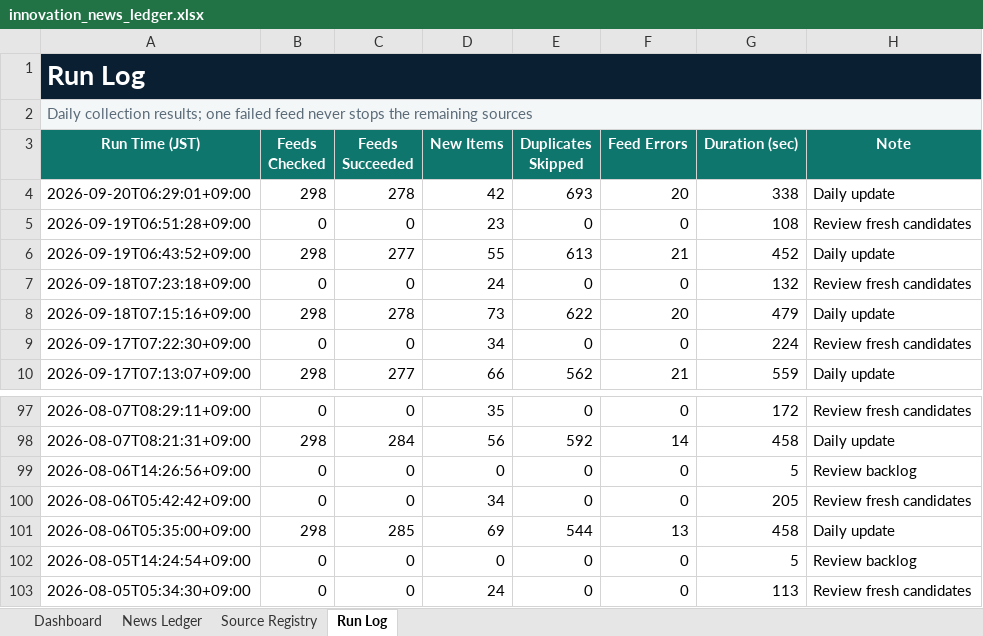
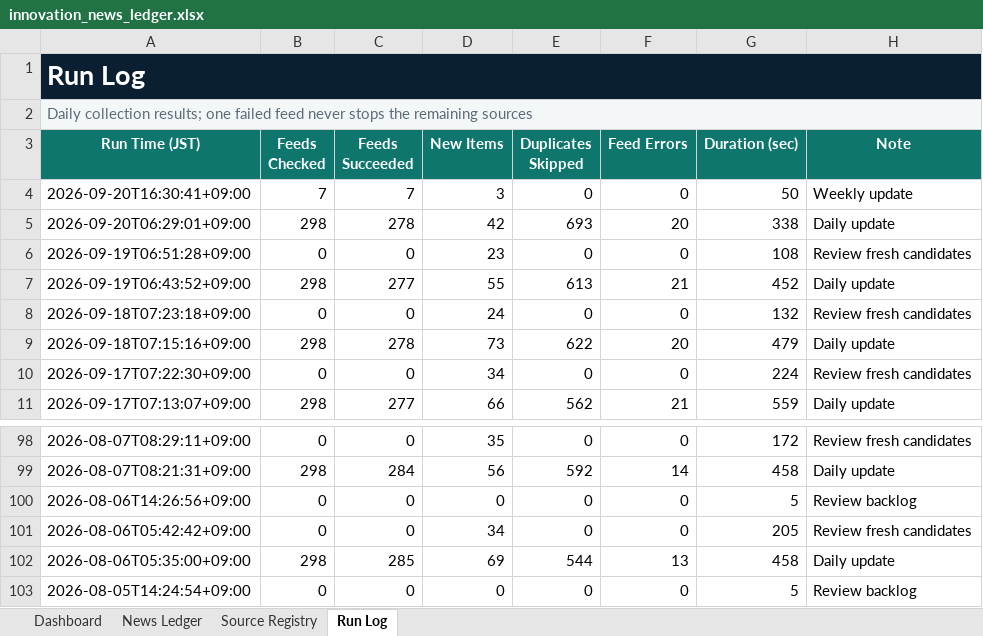
Before and after one commit to yagiharuka/innovation-news, an Excel workbook: docs/innovation_news_ledger.xlsx, sheet Run Log, drawn as a sheet; only a part is shown, gaps mark what is left out; values as stored, in another font and other column widths than the file's, no borders; table styles not drawn; removed rows and columns are numbered as before the commit, all else as after; the diff names each change by its address in the sheet, - before the commit and + after, or states it on an @@ line.

```diff
--- a/docs/innovation_news_ledger.xlsx (sheet Run Log)
+++ b/docs/innovation_news_ledger.xlsx (sheet Run Log)
+row 4: 2026-09-20T16:30:41+09:00 | 7 | 7 | 3 | 0 | 0 | 50 | Weekly update
-row 103: 2026-08-05T05:34:30+09:00 | 0 | 0 | 24 | 0 | 0 | 113 | Review fresh candidates
```
Also changed, not shown: sheet News Ledger, sheet Dashboard, 12 other files.
